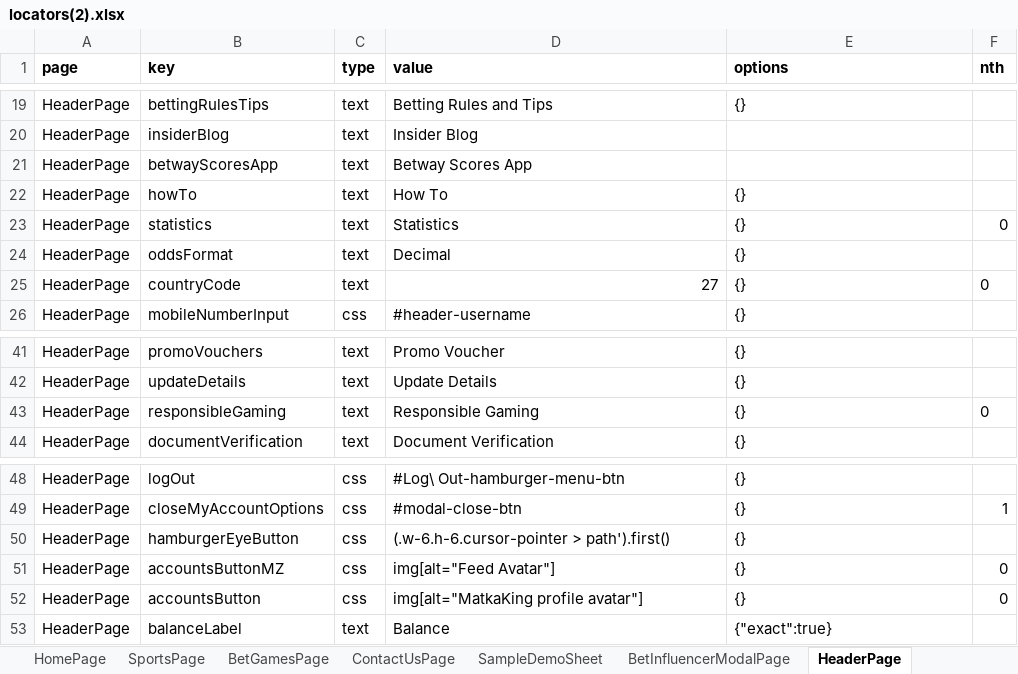
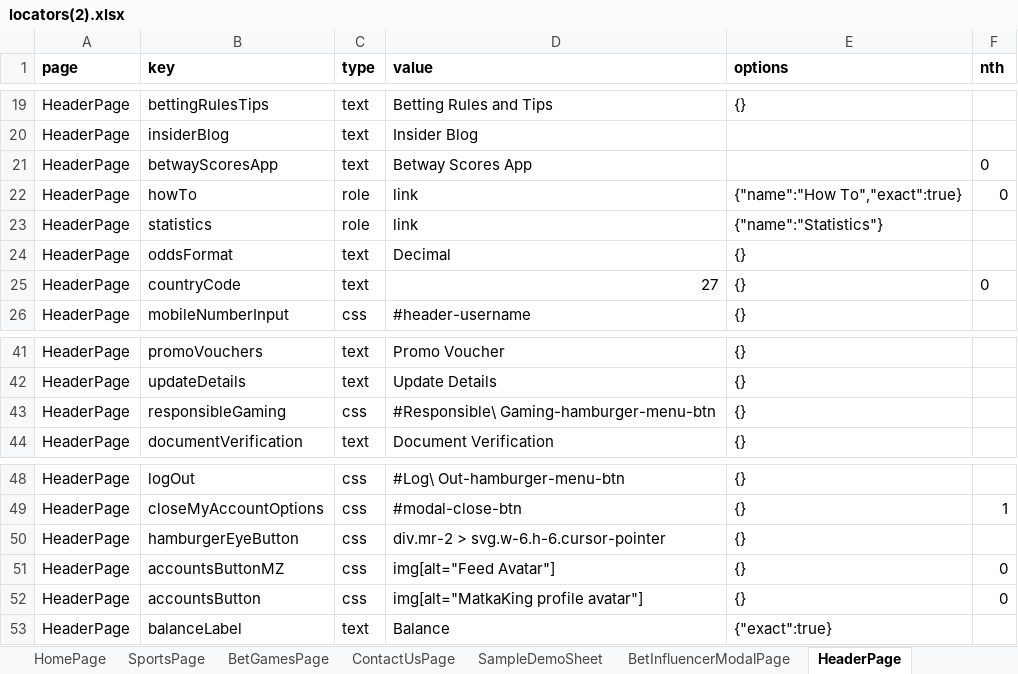
Before and after one commit to Sanskrut-W/Betway_Automation, an Excel workbook: src/global/utils/file-utils/locators(2).xlsx, sheet HeaderPage, drawn as a sheet; only a part is shown, gaps mark what is left out; values as stored, in another font and other column widths than the file's, no borders; the diff names each change by its address in the sheet, - before the commit and + after, or states it on an @@ line.

```diff
--- a/src/global/utils/file-utils/locators(2).xlsx (sheet HeaderPage)
+++ b/src/global/utils/file-utils/locators(2).xlsx (sheet HeaderPage)
-F21:F22 (nth): (empty)
+F21:F22 (nth): 0
-C22:C23 (type): text
+C22:C23 (type): role
-D22 (value): How To
+D22 (value): link
-E22 (options): {}
+E22 (options): {"name":"How To","exact":true}
-D23 (value): Statistics
+D23 (value): link
-E23 (options): {}
+E23 (options): {"name":"Statistics"}
-F23 (nth): 0
+F23 (nth): (empty)
-C43 (type): text
+C43 (type): css
-D43 (value): Responsible Gaming
+D43 (value): #Responsible\ Gaming-hamburger-menu-btn
-F43 (nth): 0
+F43 (nth): (empty)
-D50 (value): (.w-6.h-6.cursor-pointer > path').first()
+D50 (value): div.mr-2 > svg.w-6.h-6.cursor-pointer
```
Also changed, not shown: sheet HomePage, 36 other files.
